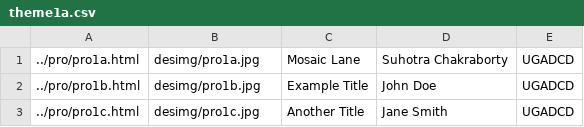
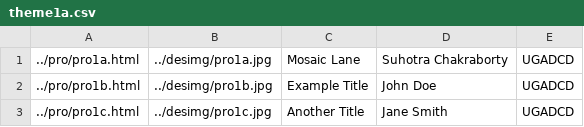
Before and after one commit to suhotraneel/technomadsmumbai, a CSV file: pro/theme1a.csv, drawn as a sheet.

```diff
--- a/pro/theme1a.csv
+++ b/pro/theme1a.csv
@@ -1,3 +1,3 @@
-../pro/pro1a.html,desimg/pro1a.jpg,Mosaic Lane,Suhotra Chakraborty,UGADCD
-../pro/pro1b.html,desimg/pro1b.jpg,Example Title,John Doe,UGADCD
-../pro/pro1c.html,desimg/pro1c.jpg,Another Title,Jane Smith,UGADCD
+../pro/pro1a.html,../desimg/pro1a.jpg,Mosaic Lane,Suhotra Chakraborty,UGADCD
+../pro/pro1b.html,../desimg/pro1b.jpg,Example Title,John Doe,UGADCD
+../pro/pro1c.html,../desimg/pro1c.jpg,Another Title,Jane Smith,UGADCD
```
